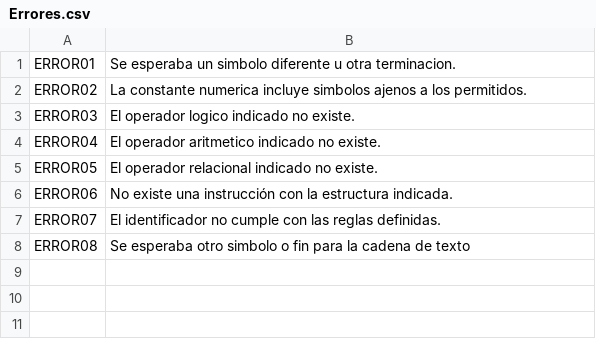
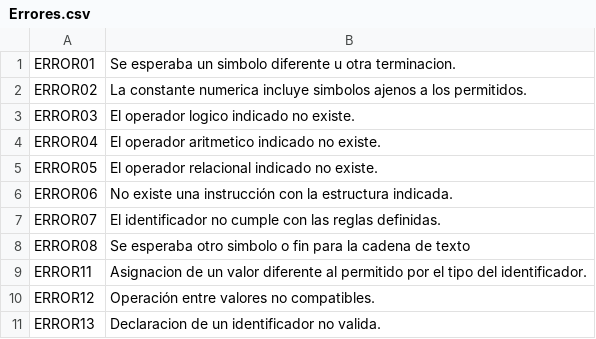
Before and after one commit to JEBT28/AnalizadorLexico, a CSV file: CSV/Errores.csv, drawn as a sheet.

Commit message:
Errores de tipo de dato validados

```diff
--- a/CSV/Errores.csv
+++ b/CSV/Errores.csv
@@ -8 +8,4 @@ ERROR07,El identificador no cumple con las reglas definidas.
 ERROR08,Se esperaba otro simbolo o fin para la cadena de texto
+ERROR11,Asignacion de un valor diferente al permitido por el tipo del identificador.
+ERROR12,Operación entre valores no compatibles.
+ERROR13,Declaracion de un identificador no valida.
```
Also changed, not shown: CSV/Matriz.csv, Sintactico/Recursos/Gramaticas.csv, 13 other files.
